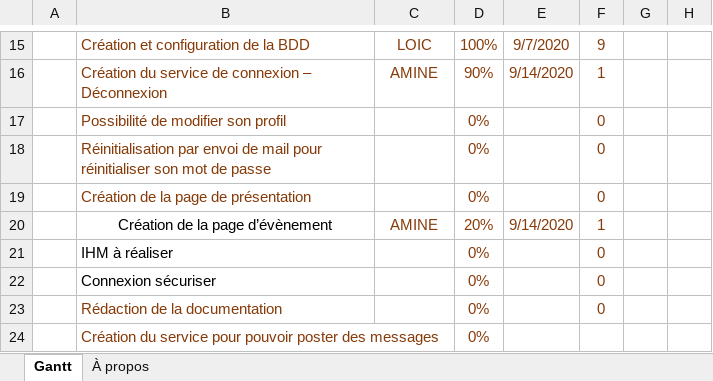
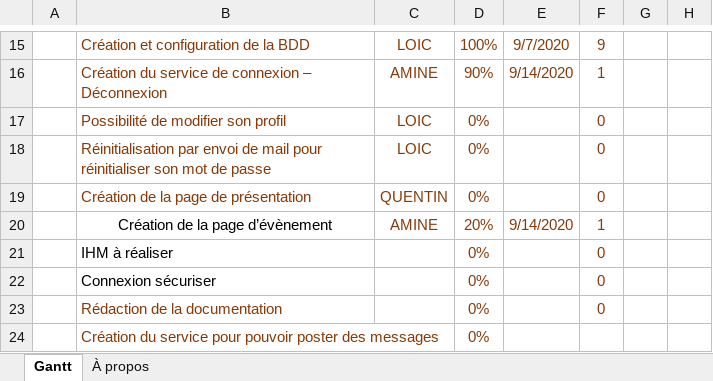
Before and after one commit to Amine372/site-lyc-e, an Excel workbook: Gantt.xlsx, sheet Gantt, drawn as a sheet; only a part is shown, gaps mark what is left out; values as stored, in another font and other column widths than the file's, no borders; charts and pictures and conditional formats and table styles not drawn; the diff names each change by its address in the sheet, - before the commit and + after, or states it on an @@ line.

Commit message:
Gantt à jour

```diff
--- a/Gantt.xlsx (sheet Gantt)
+++ b/Gantt.xlsx (sheet Gantt)
-C17:C18: (empty)
+C17:C18: LOIC
-C19: (empty)
+C19: QUENTIN
```
